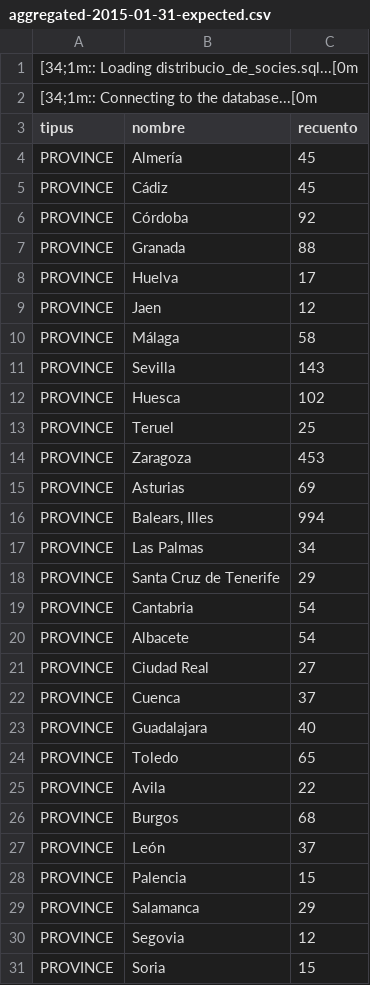
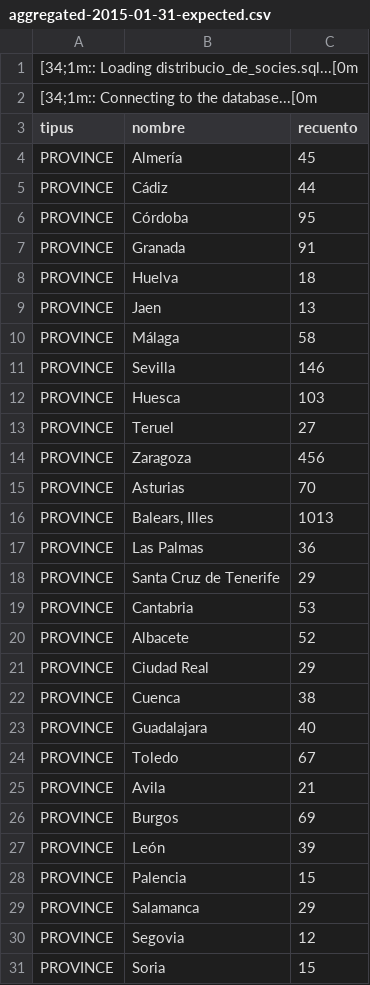
Before and after one commit to Som-Energia/somenergia-dataexports, a CSV file: b2bdata/aggregated-2015-01-31-expected.csv, drawn as a sheet; only a part is shown; the diff covers the shown part only.

```diff
--- a/b2bdata/aggregated-2015-01-31-expected.csv
+++ b/b2bdata/aggregated-2015-01-31-expected.csv
@@ -4,25 +4,25 @@ tipus	nombre	recuento
 PROVINCE	Almería	45
-PROVINCE	Cádiz	45
-PROVINCE	Córdoba	92
-PROVINCE	Granada	88
-PROVINCE	Huelva	17
-PROVINCE	Jaen	12
+PROVINCE	Cádiz	44
+PROVINCE	Córdoba	95
+PROVINCE	Granada	91
+PROVINCE	Huelva	18
+PROVINCE	Jaen	13
 PROVINCE	Málaga	58
-PROVINCE	Sevilla	143
-PROVINCE	Huesca	102
-PROVINCE	Teruel	25
-PROVINCE	Zaragoza	453
-PROVINCE	Asturias	69
-PROVINCE	Balears, Illes	994
-PROVINCE	Las Palmas	34
+PROVINCE	Sevilla	146
+PROVINCE	Huesca	103
+PROVINCE	Teruel	27
+PROVINCE	Zaragoza	456
+PROVINCE	Asturias	70
+PROVINCE	Balears, Illes	1013
+PROVINCE	Las Palmas	36
 PROVINCE	Santa Cruz de Tenerife	29
-PROVINCE	Cantabria	54
-PROVINCE	Albacete	54
-PROVINCE	Ciudad Real	27
-PROVINCE	Cuenca	37
+PROVINCE	Cantabria	53
+PROVINCE	Albacete	52
+PROVINCE	Ciudad Real	29
+PROVINCE	Cuenca	38
 PROVINCE	Guadalajara	40
-PROVINCE	Toledo	65
-PROVINCE	Avila	22
-PROVINCE	Burgos	68
-PROVINCE	León	37
+PROVINCE	Toledo	67
+PROVINCE	Avila	21
+PROVINCE	Burgos	69
+PROVINCE	León	39
 PROVINCE	Palencia	15
```
Also changed, not shown: 6 added rows, 2 removed rows and 39 edited cells elsewhere in this file, b2bdata/aggregated-2014-10-31-expected.csv, b2bdata/aggregated-2014-11-30-expected.csv, 3 other files.
